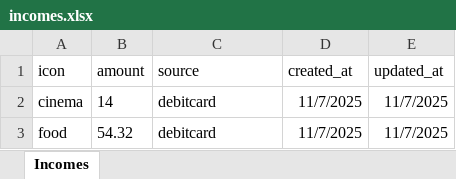
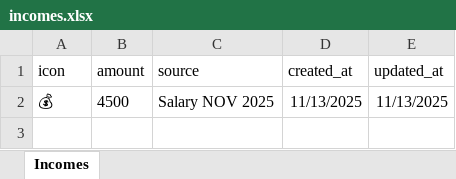
Before and after one commit to syukranDev/mytrackerwallet_v2, an Excel workbook: backend/incomes.xlsx, sheet Incomes, drawn as a sheet; values as stored, in another font and other column widths than the file's, no borders; removed rows and columns are numbered as before the commit, all else as after; the diff names each change by its address in the sheet, - before the commit and + after, or states it on an @@ line.

```diff
--- a/backend/incomes.xlsx (sheet Incomes)
+++ b/backend/incomes.xlsx (sheet Incomes)
-row 2: cinema | 14 | debitcard | 11/7/2025 | 11/7/2025
-row 3: food | 54.32 | debitcard | 11/7/2025 | 11/7/2025
+row 2: 💰 | 4500 | Salary NOV 2025 | 11/13/2025 | 11/13/2025
```
Also changed, not shown: 14 other files.
